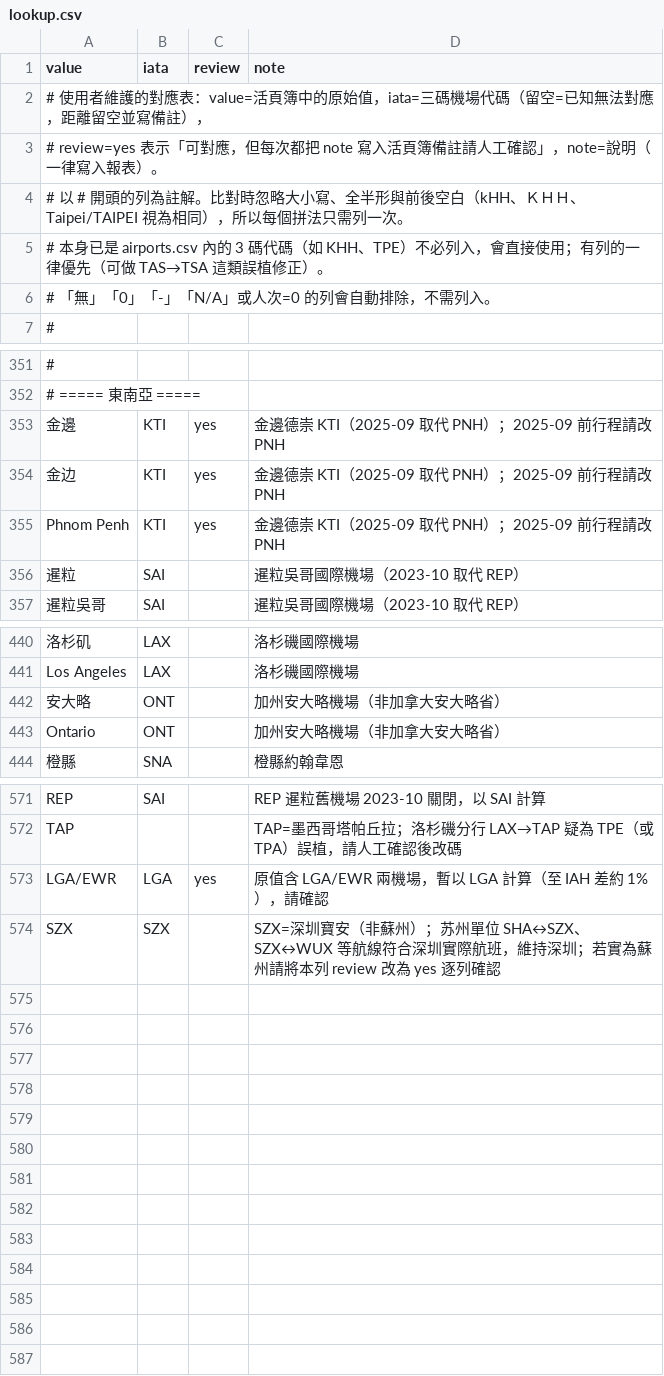
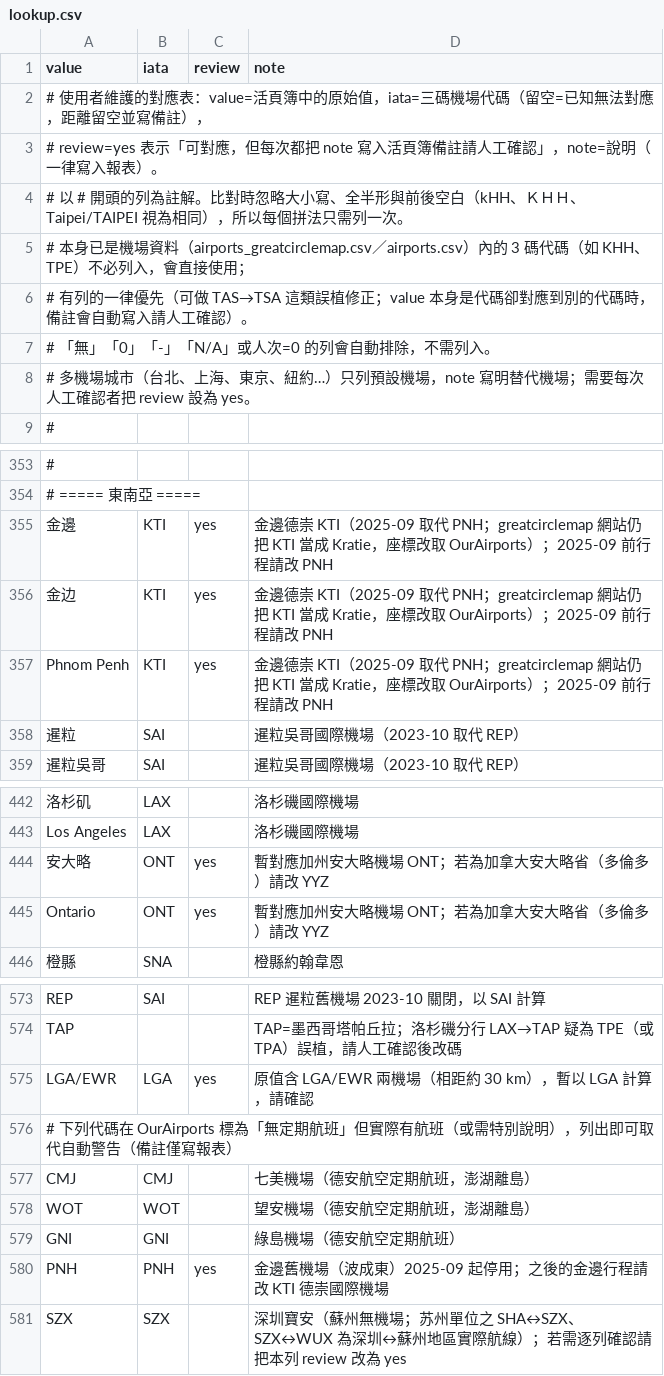
Before and after one commit to CyberSaga/miles-inquiry, a CSV file: data/lookup.csv, drawn as a sheet; only a part is shown, gaps mark what is left out; addresses are those after the commit; the diff names each change by its address in the sheet, - before the commit and + after, or states it on an @@ line.

```diff
--- a/data/lookup.csv
+++ b/data/lookup.csv
-A5 (value): …本身已是 airports.csv 內的 3 碼代碼（如 KHH、TPE）不必列入，會直接使用；有列的一律優先（可做 TAS→TSA 這類誤植修正）。
+A5 (value): …本身已是機場資料（airports_greatcirclemap.csv／airports.csv）內的 3 碼代碼（如 KHH、TPE）不必列入，會直接使用；
+row 6: # 有列的一律優先（可做 TAS→TSA 這類誤植修正；value 本身是代碼卻對應到別的代碼時，備註會自動寫入請人工確認）。
+row 8: # 多機場城市（台北、上海、東京、紐約…）只列預設機場，note 寫明替代機場；需要每次人工確認者把 review 設為 yes。
-D355:D357 (note): …取代 PNH）；2025-09 前…
+D355:D357 (note): …取代 PNH；greatcirclemap 網站仍把 KTI 當成 Kratie，座標改取 OurAirports）；2025-09 前…
-C444:C445 (review): (empty)
+C444:C445 (review): yes
-D444:D445 (note): 加州安大略機場（非加拿大安大略省）
+D444:D445 (note): 暫對應加州安大略機場 ONT；若為加拿大安大略省（多倫多）請改 YYZ
-D575 (note): 原值含 LGA/EWR 兩機場，暫以 LGA 計算（至 IAH 差約 1%），請確認
+D575 (note): 原值含 LGA/EWR 兩機場（相距約 30 km），暫以 LGA 計算，請確認
+row 576: # 下列代碼在 OurAirports 標為「無定期航班」但實際有航班（或需特別說明），列出即可取代自動警告（備註僅寫報表）
+row 577: CMJ | CMJ |  | 七美機場（德安航空定期航班，澎湖離島）
+row 578: WOT | WOT |  | 望安機場（德安航空定期航班，澎湖離島）
+row 579: GNI | GNI |  | 綠島機場（德安航空定期航班）
+row 580: PNH | PNH | yes | 金邊舊機場（波成東）2025-09 起停用；之後的金邊行程請改 KTI 德崇國際機場
-D581 (note): SZX=深圳寶安（非蘇州）；苏州單位 SHA↔SZX、SZX↔WUX 等航線符合深圳實際航班，維持深圳；若實為蘇州請將本列 review 改為 yes 逐列確認
+D581 (note): 深圳寶安（蘇州無機場；苏州單位之 SHA↔SZX、SZX↔WUX 為深圳↔蘇州地區實際航線）；若需逐列確認請把本列 review 改為 yes
```
Also changed, not shown: 22 other files.
